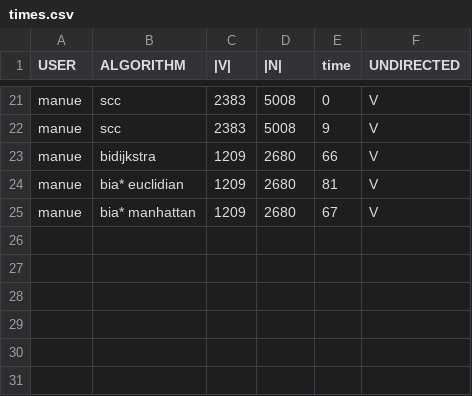
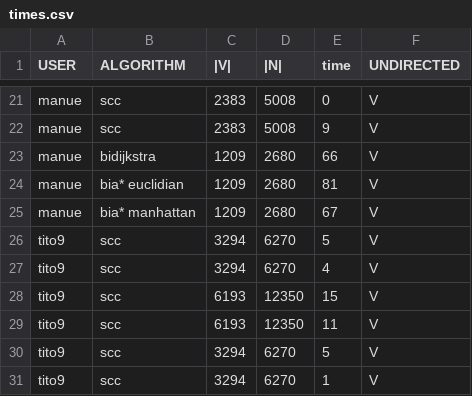
Before and after one commit to TitoGrine/CAL_Project, a CSV file: times.csv, drawn as a sheet; only a part is shown, gaps mark what is left out; the diff names each change by its address in the sheet, - before the commit and + after, or states it on an @@ line.

```diff
--- a/times.csv
+++ b/times.csv
+row 26: tito9 | scc | 3294 | 6270 | 5 | V
+row 27: tito9 | scc | 3294 | 6270 | 4 | V
+row 28: tito9 | scc | 6193 | 12350 | 15 | V
+row 29: tito9 | scc | 6193 | 12350 | 11 | V
+row 30: tito9 | scc | 3294 | 6270 | 5 | V
+row 31: tito9 | scc | 3294 | 6270 | 1 | V
```
Also changed, not shown: 1 other file.
